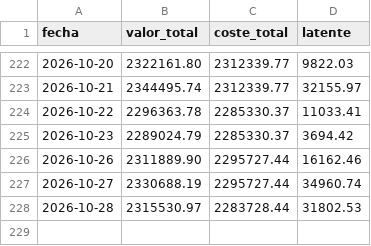
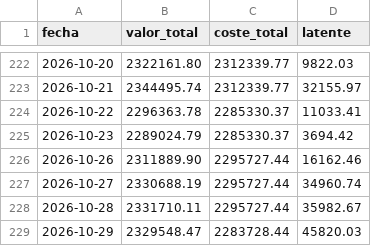
Before and after one commit to scalibur123/appcartera, a CSV file: historico_latentes.csv, drawn as a sheet; only a part is shown, gaps mark what is left out.

```diff
--- a/historico_latentes.csv
+++ b/historico_latentes.csv
@@ -227,2 +227,3 @@ fecha;valor_total;coste_total;latente
 2026-10-27;2330688.19;2295727.44;34960.74
-2026-10-28;2315530.97;2283728.44;31802.53
+2026-10-28;2331710.11;2295727.44;35982.67
+2026-10-29;2329548.47;2283728.44;45820.03
```
Also changed, not shown: 6 other files.
